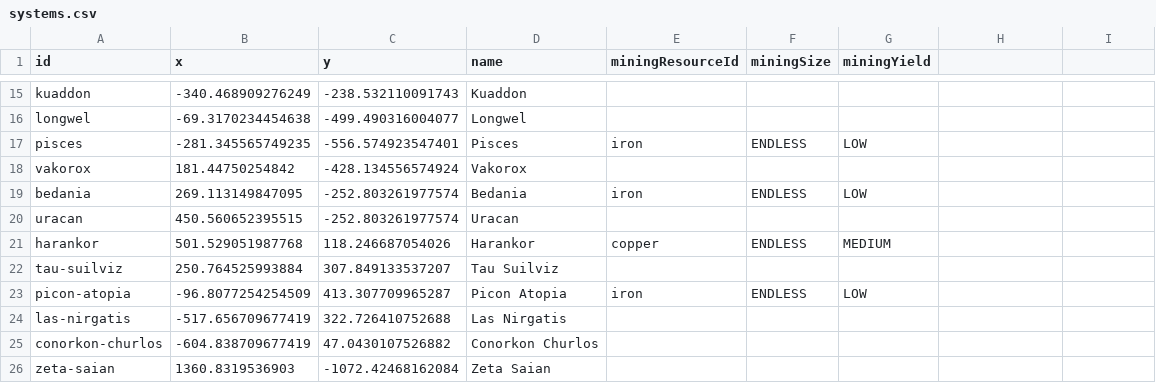
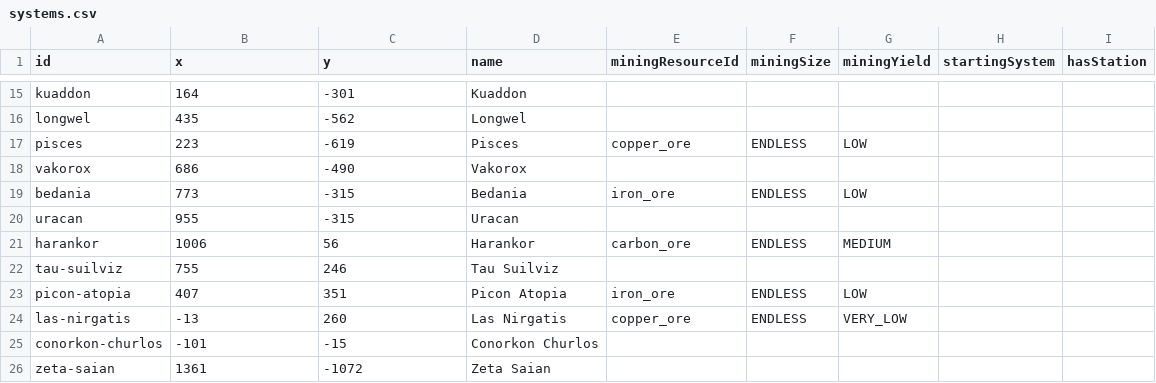
Before and after one commit to Longwelwind/space-bots, a CSV file: src/game-data/systems.csv, drawn as a sheet; only a part is shown, gaps mark what is left out; the diff covers the shown part only; the diff names each change by its address in the sheet, - before the commit and + after, or states it on an @@ line.

```diff
--- a/src/game-data/systems.csv
+++ b/src/game-data/systems.csv
-H1: (empty)
+H1: startingSystem
-I1: (empty)
+I1: hasStation
-B15 (x): -340.468909276249
+B15 (x): 164
-C15 (y): -238.532110091743
+C15 (y): -301
-B16 (x): -69.3170234454638
+B16 (x): 435
-C16 (y): -499.490316004077
+C16 (y): -562
-B17 (x): -281.345565749235
+B17 (x): 223
-C17 (y): -556.574923547401
+C17 (y): -619
-E17 (miningResourceId): iron
+E17 (miningResourceId): copper_ore
-B18 (x): 181.44750254842
+B18 (x): 686
-C18 (y): -428.134556574924
+C18 (y): -490
-B19 (x): 269.113149847095
+B19 (x): 773
-C19:C20 (y): -252.803261977574
+C19:C20 (y): -315
-E19 (miningResourceId): iron
+E19 (miningResourceId): iron_ore
-B20 (x): 450.560652395515
+B20 (x): 955
-B21 (x): 501.529051987768
+B21 (x): 1006
-C21 (y): 118.246687054026
+C21 (y): 56
-E21 (miningResourceId): copper
+E21 (miningResourceId): carbon_ore
-B22 (x): 250.764525993884
+B22 (x): 755
-C22 (y): 307.849133537207
+C22 (y): 246
-B23 (x): -96.8077254254509
+B23 (x): 407
-C23 (y): 413.307709965287
+C23 (y): 351
-E23 (miningResourceId): iron
+E23 (miningResourceId): iron_ore
-B24 (x): -517.656709677419
+B24 (x): -13
-C24 (y): 322.726410752688
+C24 (y): 260
-E24 (miningResourceId): (empty)
+E24 (miningResourceId): copper_ore
-F24 (miningSize): (empty)
+F24 (miningSize): ENDLESS
-G24 (miningYield): (empty)
+G24 (miningYield): VERY_LOW
-B25 (x): -604.838709677419
+B25 (x): -101
-C25 (y): 47.0430107526882
+C25 (y): -15
-B26 (x): 1360.8319536903
+B26 (x): 1361
-C26 (y): -1072.42468162084
+C26 (y): -1072
```
Also changed, not shown: 139 edited cells elsewhere in this file, 31 other files.
